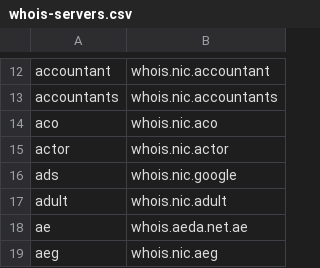
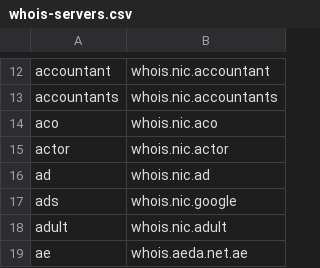
Before and after one commit to RamVasuthevan/whois-server-list, a CSV file: whois-servers.csv, drawn as a sheet; only a part is shown, gaps mark what is left out; the shorter side is filled out with more unchanged rows; the diff names each change by its address in the sheet, - before the commit and + after, or states it on an @@ line.

```diff
--- a/whois-servers.csv
+++ b/whois-servers.csv
+row 16: ad | whois.nic.ad
```
Also changed, not shown: 3 other files.
